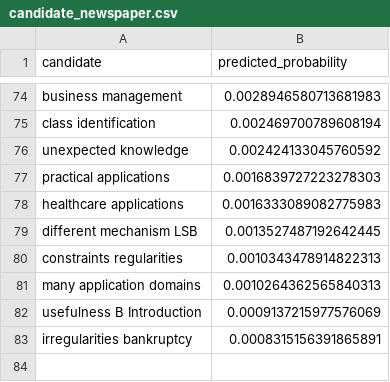
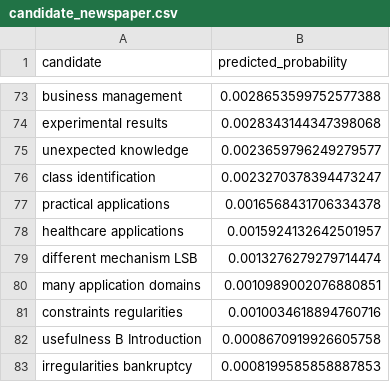
Before and after one commit to toiladat/KPDL_CUOI_KY, a CSV file: Data/candidate_newspaper.csv, drawn as a sheet; only a part is shown, gaps mark what is left out; removed rows and columns are numbered as before the commit, all else as after; the diff covers the shown part only; the diff names each change by its address in the sheet, - before the commit and + after, or states it on an @@ line.

```diff
--- a/Data/candidate_newspaper.csv
+++ b/Data/candidate_newspaper.csv
-B73 (predicted_probability): 0.0028946580713681983
+B73 (predicted_probability): 0.0028653599752577388
-row 75: class identification | 0.002469700789608194
+row 74: experimental results | 0.0028343144347398068
-B75 (predicted_probability): 0.002424133045760592
+B75 (predicted_probability): 0.0023659796249279577
+row 76: class identification | 0.0023270378394473247
-B77 (predicted_probability): 0.0016839727223278303
+B77 (predicted_probability): 0.0016568431706334378
-B78 (predicted_probability): 0.0016333089082775983
+B78 (predicted_probability): 0.0015924132642501957
-B79 (predicted_probability): 0.0013527487192642445
+B79 (predicted_probability): 0.0013276279279714474
-row 80: constraints regularities | 0.0010343478914822313
-B80 (predicted_probability): 0.0010264362565840313
+B80 (predicted_probability): 0.0010989002076880851
+row 81: constraints regularities | 0.0010034618894760716
-B82 (predicted_probability): 0.0009137215977576069
+B82 (predicted_probability): 0.0008670919926605758
-B83 (predicted_probability): 0.0008315156391865891
+B83 (predicted_probability): 0.0008199585858887853
```
Also changed, not shown: 30 added rows, 31 removed rows and 41 edited cells elsewhere in this file, 3 other files.
